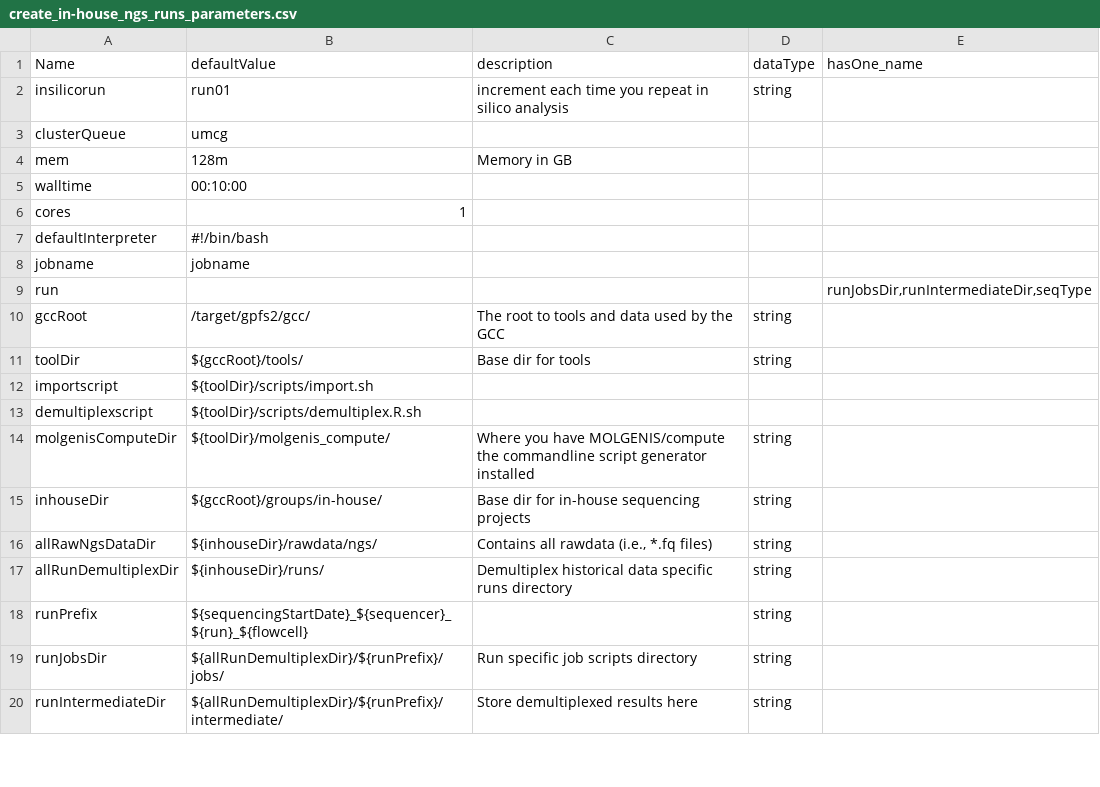
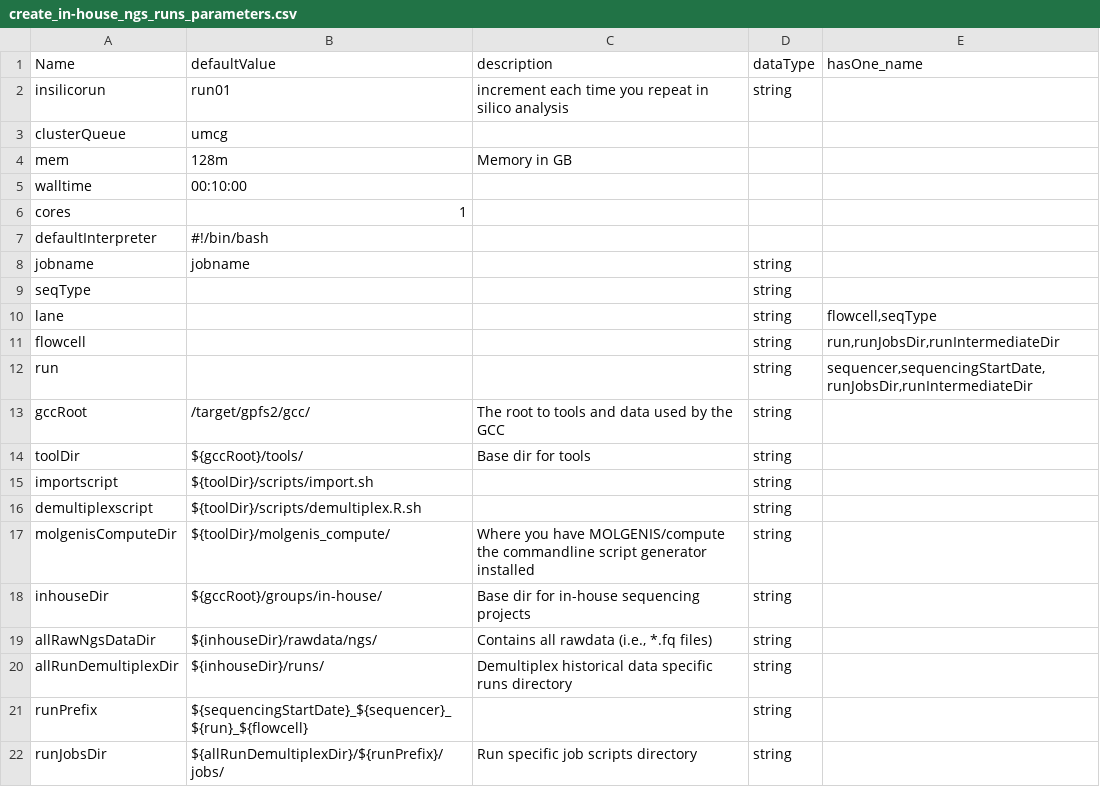
Before and after one commit to molgenis/molgenis-legacy, a CSV file: modules/compute/workflows/create_in-house_ngs_runs_parameters.csv, drawn as a sheet; only a part is shown; the shorter side is filled out with more unchanged rows; the diff covers the shown part only.

```diff
--- a/modules/compute/workflows/create_in-house_ngs_runs_parameters.csv
+++ b/modules/compute/workflows/create_in-house_ngs_runs_parameters.csv
@@ -7,8 +7,11 @@ cores,1,,,
 defaultInterpreter,#!/bin/bash,,,
-jobname,jobname,,,
-run,,,,"runJobsDir,runIntermediateDir,seqType"
+jobname,jobname,,string,
+seqType,,,string,
+lane,,,string,"flowcell,seqType"
+flowcell,,,string,"run,runJobsDir,runIntermediateDir"
+run,,,string,"sequencer,sequencingStartDate,runJobsDir,runIntermediateDir"
 gccRoot,/target/gpfs2/gcc/,The root to tools and data used by the GCC,string,
 toolDir,${gccRoot}/tools/,Base dir for tools,string,
-importscript,${toolDir}/scripts/import.sh,,,
-demultiplexscript,${toolDir}/scripts/demultiplex.R.sh,,,
+importscript,${toolDir}/scripts/import.sh,,string,
+demultiplexscript,${toolDir}/scripts/demultiplex.R.sh,,string,
 molgenisComputeDir,${toolDir}/molgenis_compute/,Where you have MOLGENIS/compute the commandline script generator installed,string,
```
Also changed, not shown: 29 edited cells elsewhere in this file.
